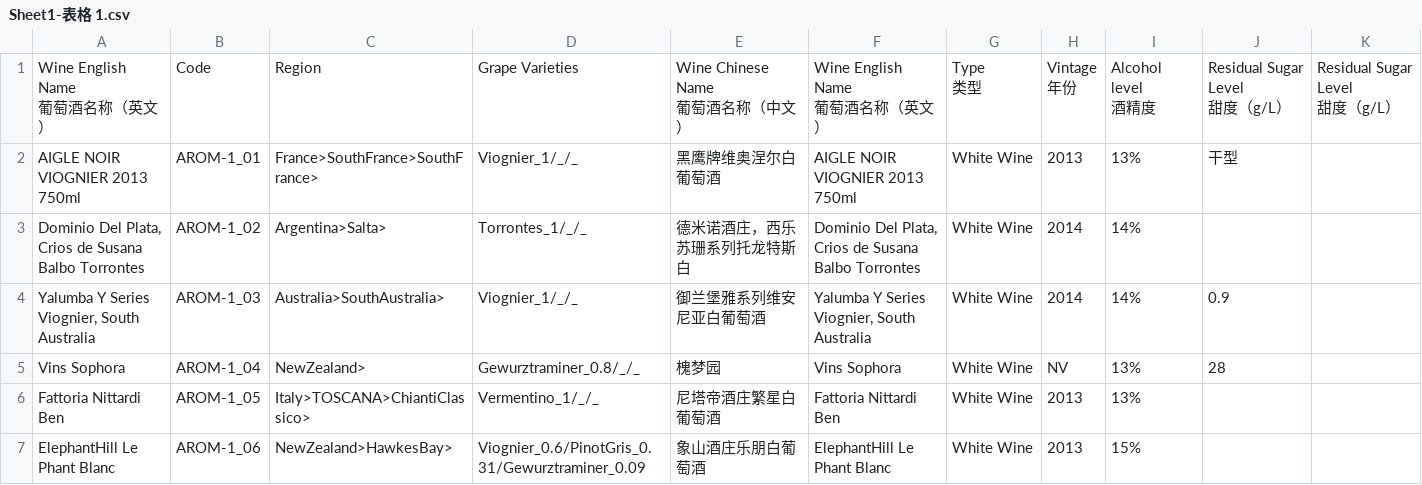
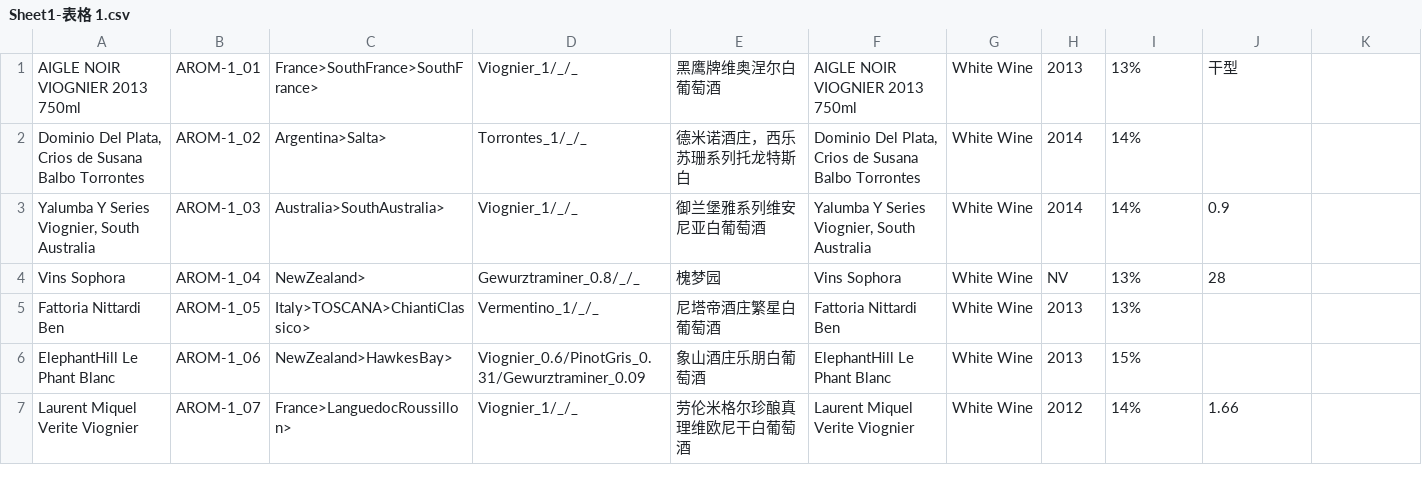
Before and after one commit to gxbsst/wine100-rating2, a CSV file: lib/tasks/data/2015/Sheet1-表格 1.csv, drawn as a sheet; only a part is shown; the shorter side is filled out with more unchanged rows.

Commit message:
更新导入数据

```diff
--- a/lib/tasks/data/2015/Sheet1-表格 1.csv
+++ b/lib/tasks/data/2015/Sheet1-表格 1.csv
@@ -1,10 +1 @@
-"Wine English Name
-葡萄酒名称（英文）",Code,Region,Grape Varieties,"Wine Chinese Name
-葡萄酒名称（中文）","Wine English Name
-葡萄酒名称（英文）","Type
-类型","Vintage
-年份","Alcohol level
-酒精度","Residual Sugar Level
-甜度（g/L）","Residual Sugar Level
-甜度（g/L）"
 AIGLE NOIR VIOGNIER 2013 750ml ,AROM-1_01,France>SouthFrance>SouthFrance>,Viognier_1/_/_,黑鹰牌维奥涅尔白葡萄酒,AIGLE NOIR VIOGNIER 2013 750ml ,White Wine,2013,13%,干型,
```
